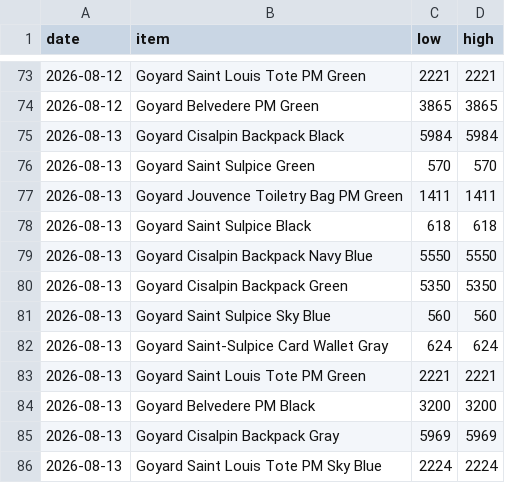
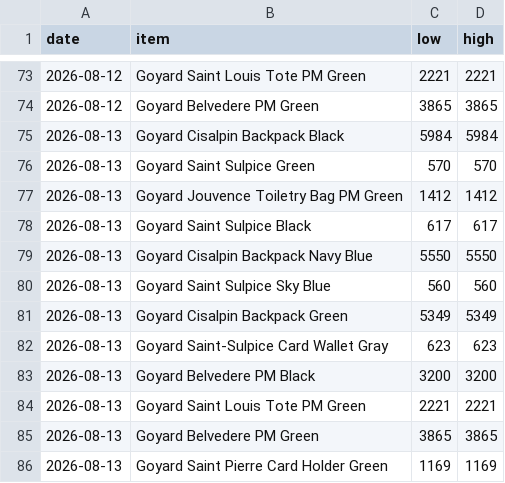
Before and after one commit to elibarzvi/demand-desk, a CSV file: data/exports/stockx-goyard.csv, drawn as a sheet; only a part is shown, gaps mark what is left out.

```diff
--- a/data/exports/stockx-goyard.csv
+++ b/data/exports/stockx-goyard.csv
@@ -76,11 +76,11 @@ date,item,low,high
 2026-08-13,Goyard Saint Sulpice Green,570,570
-2026-08-13,Goyard Jouvence Toiletry Bag PM Green,1411,1411
-2026-08-13,Goyard Saint Sulpice Black,618,618
+2026-08-13,Goyard Jouvence Toiletry Bag PM Green,1412,1412
+2026-08-13,Goyard Saint Sulpice Black,617,617
 2026-08-13,Goyard Cisalpin Backpack Navy Blue,5550,5550
-2026-08-13,Goyard Cisalpin Backpack Green,5350,5350
 2026-08-13,Goyard Saint Sulpice Sky Blue,560,560
-2026-08-13,Goyard Saint-Sulpice Card Wallet Gray,624,624
+2026-08-13,Goyard Cisalpin Backpack Green,5349,5349
+2026-08-13,Goyard Saint-Sulpice Card Wallet Gray,623,623
+2026-08-13,Goyard Belvedere PM Black,3200,3200
 2026-08-13,Goyard Saint Louis Tote PM Green,2221,2221
-2026-08-13,Goyard Belvedere PM Black,3200,3200
-2026-08-13,Goyard Cisalpin Backpack Gray,5969,5969
-2026-08-13,Goyard Saint Louis Tote PM Sky Blue,2224,2224
+2026-08-13,Goyard Belvedere PM Green,3865,3865
+2026-08-13,Goyard Saint Pierre Card Holder Green,1169,1169
```
Also changed, not shown: data/exports/ebay.csv, data/exports/fashionphile.csv, 4 other files.
